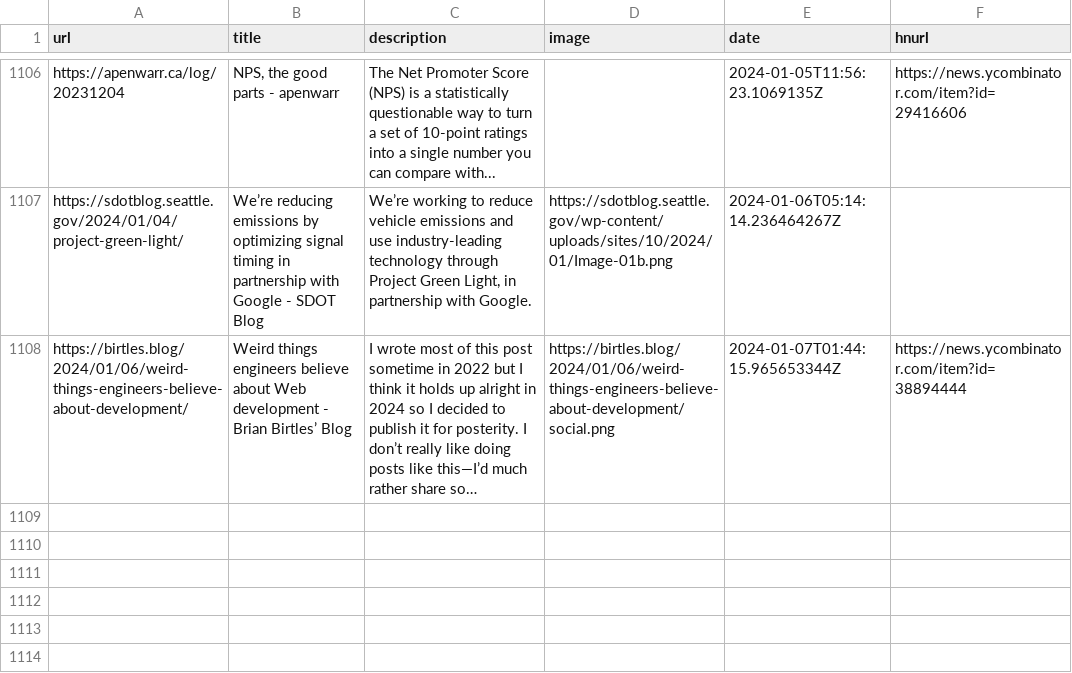
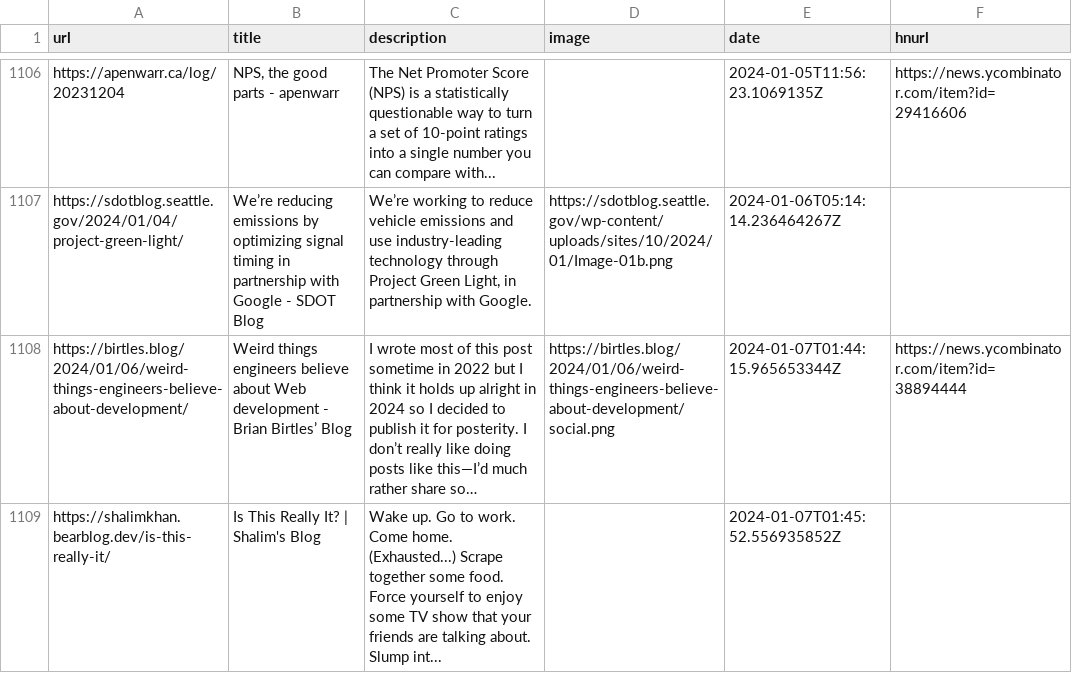
Before and after one commit to Ivan-du-toit/readingList, a CSV file: readingList.csv, drawn as a sheet; only a part is shown, gaps mark what is left out; long unchanged cells end in …; the diff names each change by its address in the sheet, - before the commit and + after, or states it on an @@ line.

Commit message:
Automated reading list update on Sun Jan  7 01:45:52 UTC 2024

```diff
--- a/readingList.csv
+++ b/readingList.csv
+row 1109: https://shalimkhan.bearblog.dev/is-this-really-it/ | Is This Really It? | Shalim's Blog | Wake up. Go to work. Come home. (Exhausted...) Scrape together some food. Force yourself to enjoy some TV show that your friends are talking about. Slump int... |  | 2024-01-07T01:45:52.556935852Z
```
